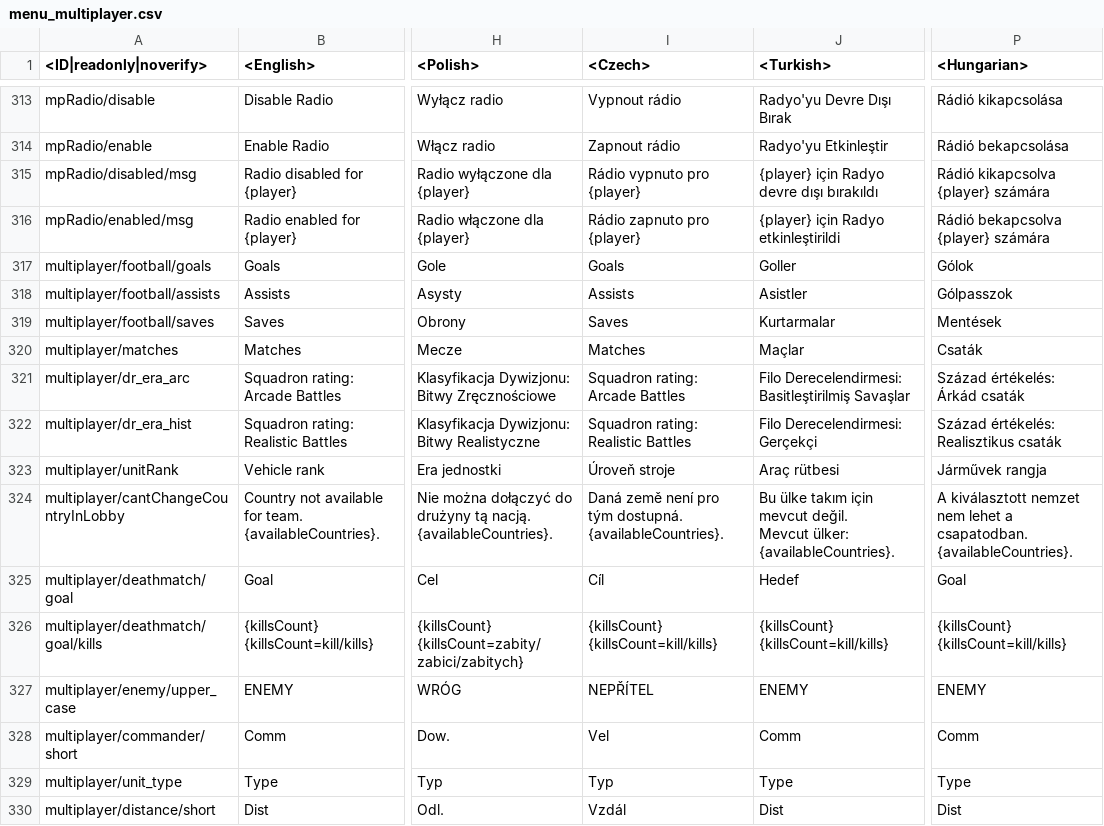
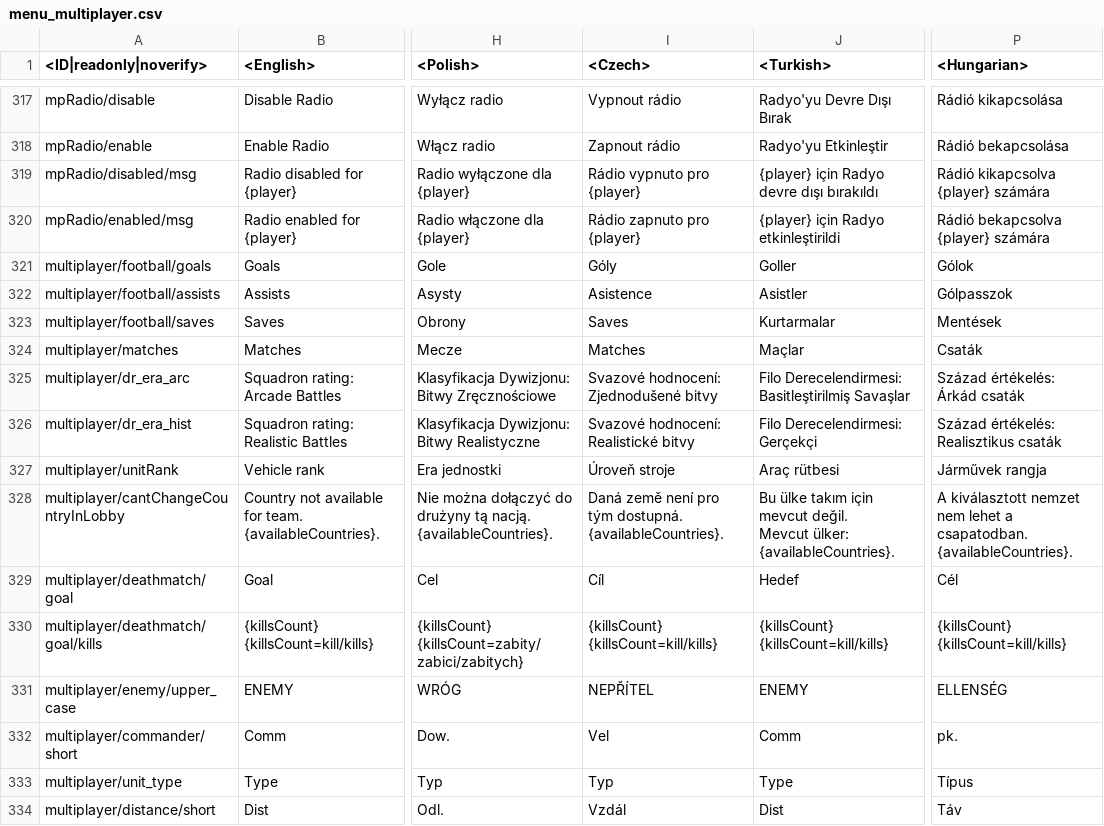
Before and after one commit to jaek898/wt-localization, a CSV file: Vanilla/lang/menu_multiplayer.csv, drawn as a sheet; only a part is shown, gaps mark what is left out; addresses are those after the commit; the diff covers the shown part only; the diff names each change by its address in the sheet, - before the commit and + after, or states it on an @@ line.

```diff
--- a/Vanilla/lang/menu_multiplayer.csv
+++ b/Vanilla/lang/menu_multiplayer.csv
-I321 (<Czech>): Goals
+I321 (<Czech>): Góly
-I322 (<Czech>): Assists
+I322 (<Czech>): Asistence
-I325 (<Czech>): Squadron rating: Arcade Battles
+I325 (<Czech>): Svazové hodnocení: Zjednodušené bitvy
-I326 (<Czech>): Squadron rating: Realistic Battles
+I326 (<Czech>): Svazové hodnocení: Realistické bitvy
-P329 (<Hungarian>): Goal
+P329 (<Hungarian>): Cél
-P331 (<Hungarian>): ENEMY
+P331 (<Hungarian>): ELLENSÉG
-P332 (<Hungarian>): Comm
+P332 (<Hungarian>): pk.
-P333 (<Hungarian>): Type
+P333 (<Hungarian>): Típus
-P334 (<Hungarian>): Dist
+P334 (<Hungarian>): Táv
```
Also changed, not shown: 5 added rows and 28 edited cells elsewhere in this file, Custom/Dechinafied/units.csv, Custom/Dechinafied_NewIcons/units.csv, 46 other files.
